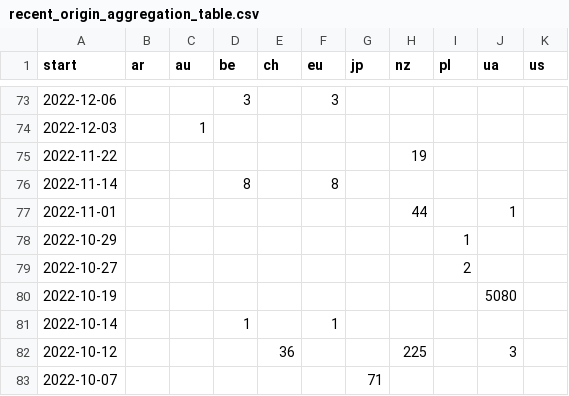
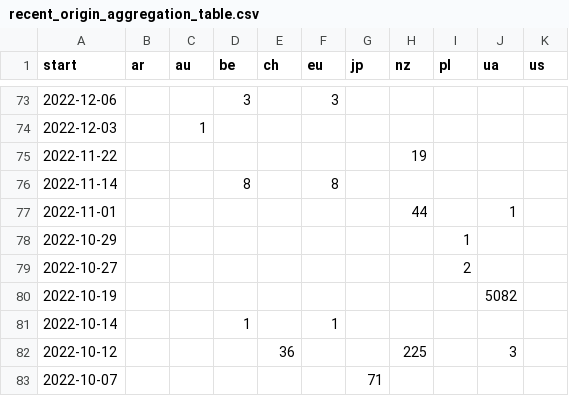
Before and after one commit to correctiv/ru-sanctions-dashboard, a CSV file: src/data/recent_origin_aggregation_table.csv, drawn as a sheet; only a part is shown, gaps mark what is left out.

Commit message:
:robot: automatic data build

```diff
--- a/src/data/recent_origin_aggregation_table.csv
+++ b/src/data/recent_origin_aggregation_table.csv
@@ -79,3 +79,3 @@ start,ar,au,be,ch,eu,jp,nz,pl,ua,us
 2022-10-27,,,,,,,,2,,
-2022-10-19,,,,,,,,,5080,
+2022-10-19,,,,,,,,,5082,
 2022-10-14,,,1,,1,,,,,
```
Also changed, not shown: src/data/sanctions_timeline_2014-2022.csv, 1 other file.
